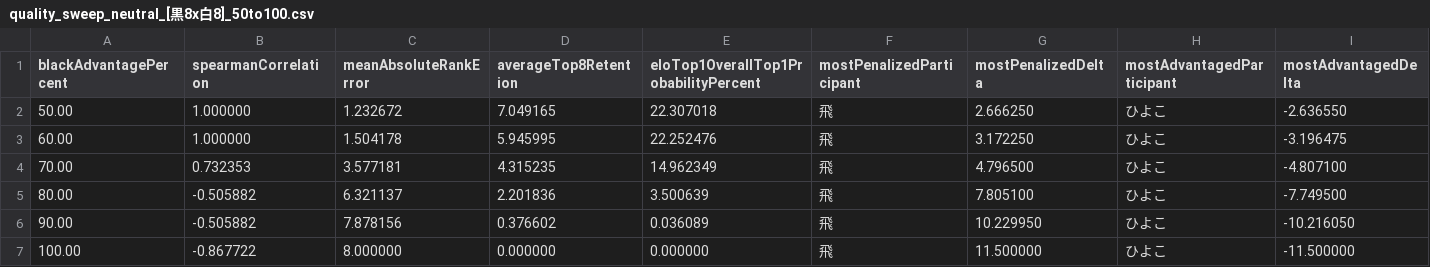
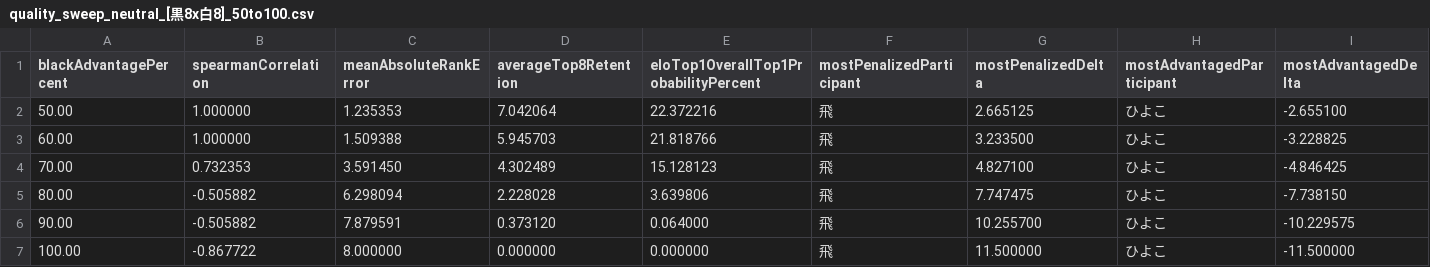
Before and after one commit to muzudho/ShogiTournamentSystemAnalyzer, a CSV file: docs/Reports/quality_sweep_neutral_[黒8x白8]_50to100.csv, drawn as a sheet.

```diff
--- a/docs/Reports/quality_sweep_neutral_[黒8x白8]_50to100.csv
+++ b/docs/Reports/quality_sweep_neutral_[黒8x白8]_50to100.csv
@@ -1,7 +1,7 @@
 blackAdvantagePercent,spearmanCorrelation,meanAbsoluteRankError,averageTop8Retention,eloTop1OverallTop1ProbabilityPercent,mostPenalizedParticipant,mostPenalizedDelta,mostAdvantagedParticipant,mostAdvantagedDelta
-50.00,1.000000,1.232672,7.049165,22.307018,飛,2.666250,ひよこ,-2.636550
-60.00,1.000000,1.504178,5.945995,22.252476,飛,3.172250,ひよこ,-3.196475
-70.00,0.732353,3.577181,4.315235,14.962349,飛,4.796500,ひよこ,-4.807100
-80.00,-0.505882,6.321137,2.201836,3.500639,飛,7.805100,ひよこ,-7.749500
-90.00,-0.505882,7.878156,0.376602,0.036089,飛,10.229950,ひよこ,-10.216050
+50.00,1.000000,1.235353,7.042064,22.372216,飛,2.665125,ひよこ,-2.655100
+60.00,1.000000,1.509388,5.945703,21.818766,飛,3.233500,ひよこ,-3.228825
+70.00,0.732353,3.591450,4.302489,15.128123,飛,4.827100,ひよこ,-4.846425
+80.00,-0.505882,6.298094,2.228028,3.639806,飛,7.747475,ひよこ,-7.738150
+90.00,-0.505882,7.879591,0.373120,0.064000,飛,10.255700,ひよこ,-10.229575
 100.00,-0.867722,8.000000,0.000000,0.000000,飛,11.500000,ひよこ,-11.500000
```
Also changed, not shown: docs/Reports/quality_summary_[黒8x白8].csv, 12 other files.
